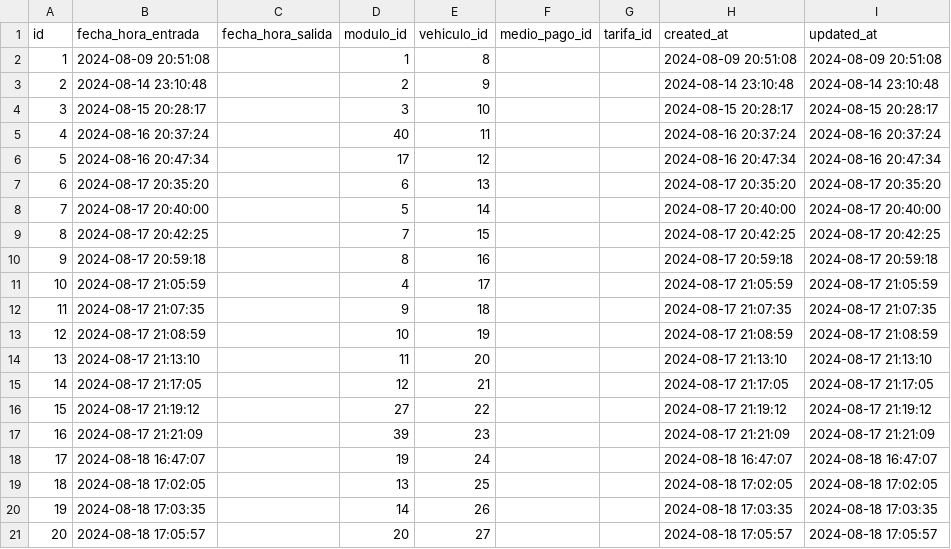
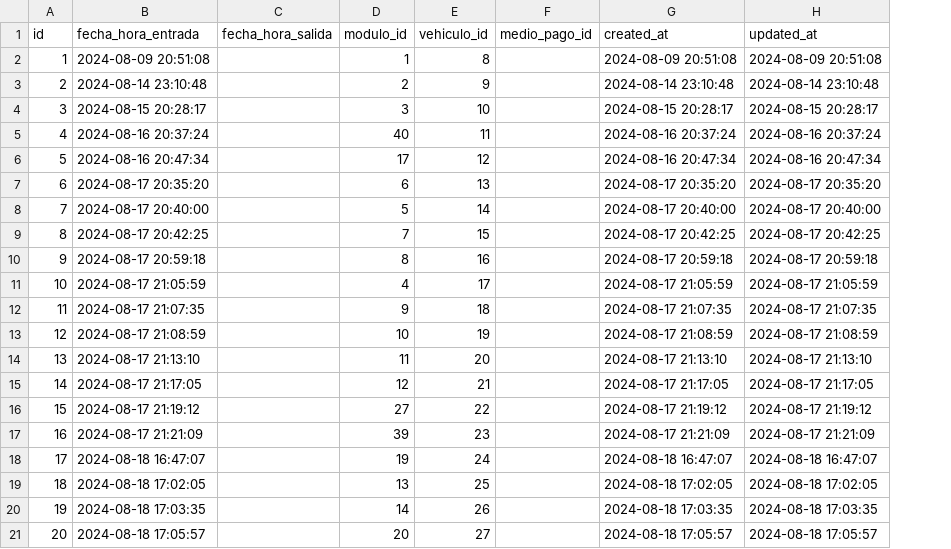
Before and after one commit to Fhernd/proy07_parqueadero, a CSV file: recursos/parqueo-20240818.csv, drawn as a sheet; the diff names each change by its address in the sheet, - before the commit and + after, or states it on an @@ line.

Commit message:
Ajuste sobre el archivo CSV que contiene datos para la tabla parqueo

```diff
--- a/recursos/parqueo-20240818.csv
+++ b/recursos/parqueo-20240818.csv
-column G (tarifa_id), empty
```
